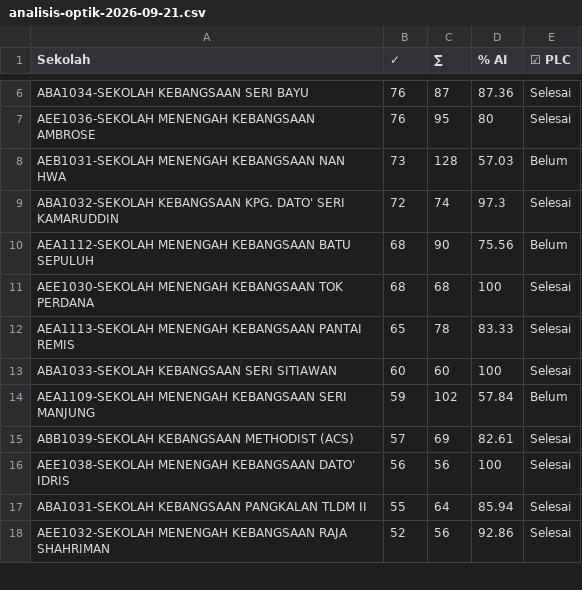
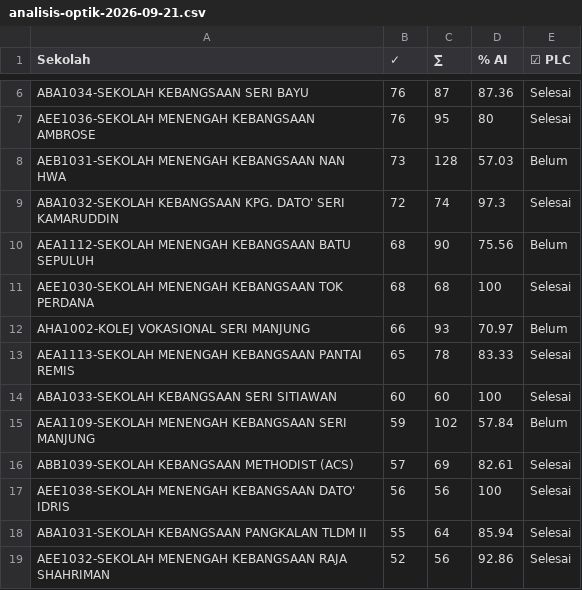
Before and after one commit to asushi199/eUSTP, a CSV file: scripts/data/analisis-optik-2026-09-21.csv, drawn as a sheet; only a part is shown, gaps mark what is left out.

```diff
--- a/scripts/data/analisis-optik-2026-09-21.csv
+++ b/scripts/data/analisis-optik-2026-09-21.csv
@@ -11,2 +11,3 @@ AEA1112-SEKOLAH MENENGAH KEBANGSAAN BATU SEPULUH,68,90,75.56,Belum
 AEE1030-SEKOLAH MENENGAH KEBANGSAAN TOK PERDANA,68,68,100,Selesai
+AHA1002-KOLEJ VOKASIONAL SERI MANJUNG,66,93,70.97,Belum
 AEA1113-SEKOLAH MENENGAH KEBANGSAAN PANTAI REMIS,65,78,83.33,Selesai
```
Also changed, not shown: 17 other files.
